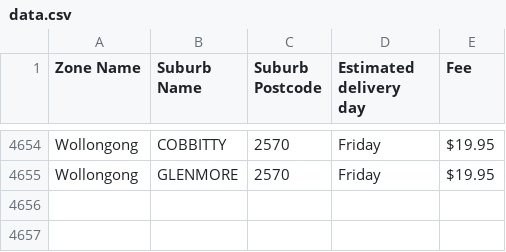
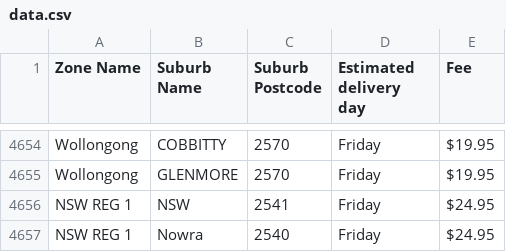
Before and after one commit to josephj/ommis-delivery-query, a CSV file: public/data.csv, drawn as a sheet; only a part is shown, gaps mark what is left out; the diff names each change by its address in the sheet, - before the commit and + after, or states it on an @@ line.

Commit message:
Update data.csv

```diff
--- a/public/data.csv
+++ b/public/data.csv
+row 4656: NSW REG 1 | NSW | 2541 | Friday | $24.95
+row 4657: NSW REG 1 | Nowra | 2540 | Friday | $24.95
```
